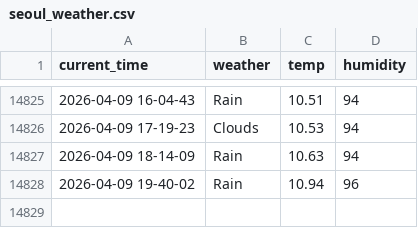
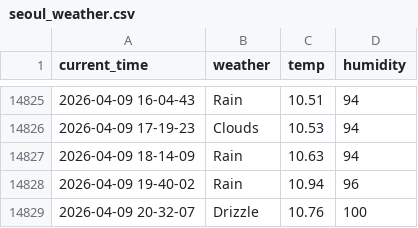
Before and after one commit to Engineer-technician/Seoul_weather_5_m, a CSV file: seoul_weather.csv, drawn as a sheet; only a part is shown, gaps mark what is left out.

```diff
--- a/seoul_weather.csv
+++ b/seoul_weather.csv
@@ -14828 +14828,2 @@ current_time,weather,temp,humidity
 2026-04-09 19-40-02,Rain,10.94,96
+2026-04-09 20-32-07,Drizzle,10.76,100
```
